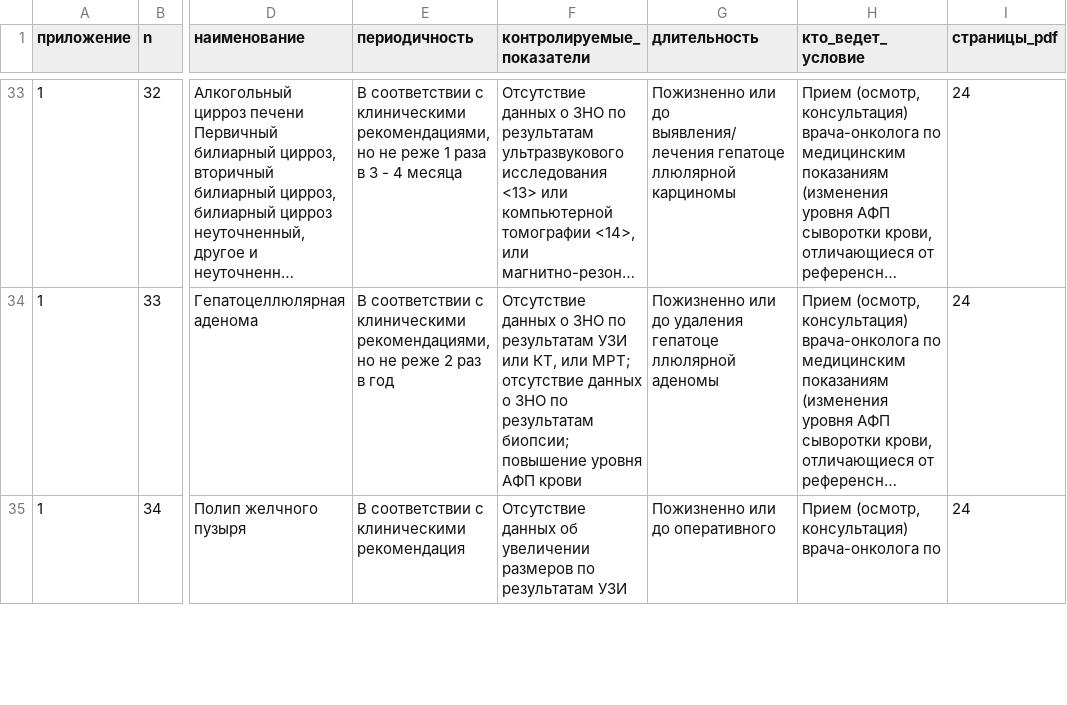
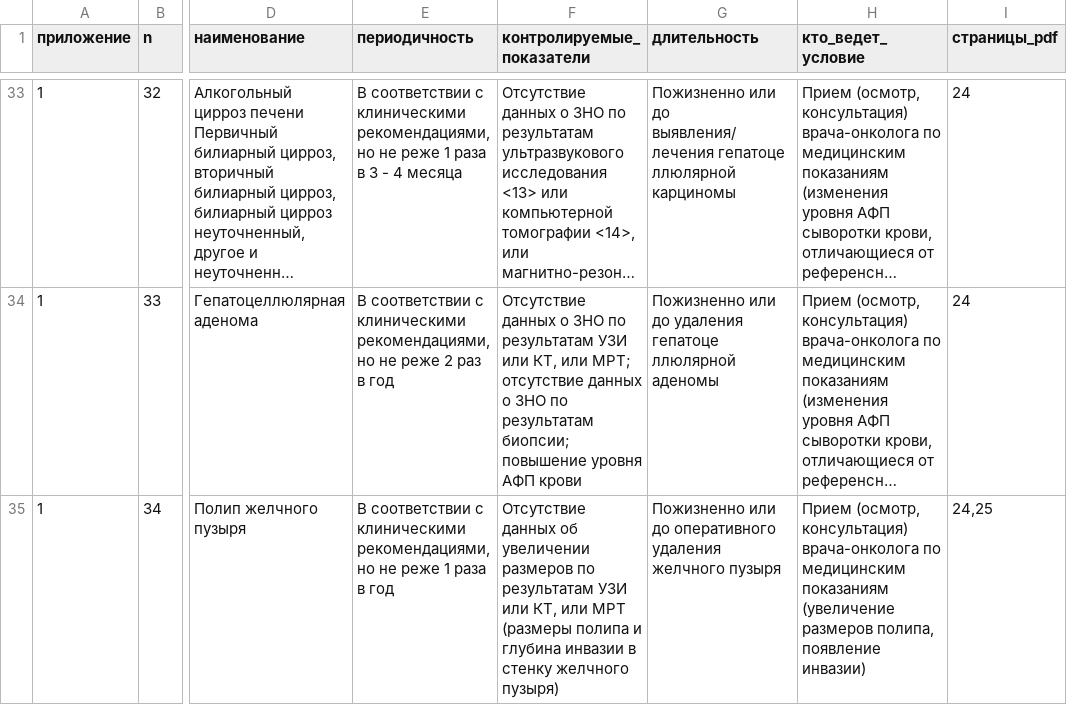
Before and after one commit to Pe4enushko/medkard, a CSV file: resources/168n_appendices.csv, drawn as a sheet; only a part is shown, gaps mark what is left out; long unchanged cells end in …; the diff covers the shown part only; the diff names each change by its address in the sheet, - before the commit and + after, or states it on an @@ line.

```diff
--- a/resources/168n_appendices.csv
+++ b/resources/168n_appendices.csv
-E35 (периодичность): …с клиническими рекомендация
+E35 (периодичность): …с клиническими рекомендациями, но не реже 1 раза в год
-F35 (контролируемые_показатели): …результатам УЗИ
+F35 (контролируемые_показатели): …результатам УЗИ или КТ, или МРТ (размеры полипа и глубина инвазии в стенку желчного пузыря)
-G35 (длительность): Пожизненно или до оперативного
+G35 (длительность): Пожизненно или до оперативного удаления желчного пузыря
-H35 (кто_ведет_условие): …врача-онколога по
+H35 (кто_ведет_условие): …врача-онколога по медицинским показаниям (увеличение размеров полипа, появление инвазии)
-I35 (страницы_pdf): 24
+I35 (страницы_pdf): 24,25
```
Also changed, not shown: 10 edited cells elsewhere in this file, docs/superpowers/research/2026-08-31-npa-sweep/168n-indicators.csv, 5 other files.
